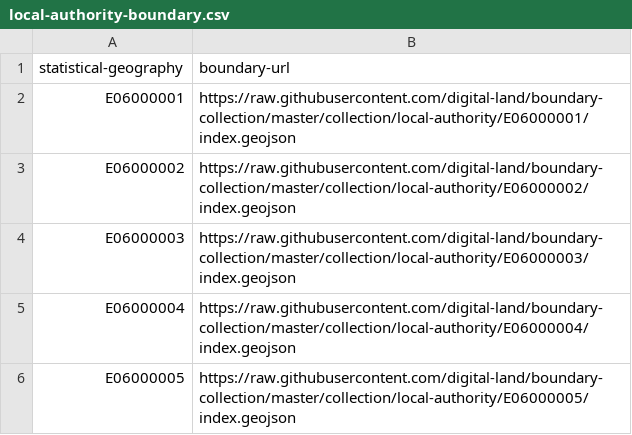
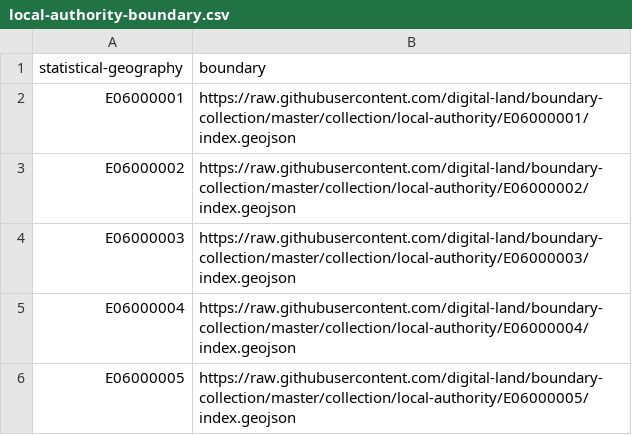
Before and after one commit to digital-land-attic/boundary-collection, a CSV file: index/local-authority-boundary.csv, drawn as a sheet; only a part is shown.

Commit message:
rename boundary-url to boundary

```diff
--- a/index/local-authority-boundary.csv
+++ b/index/local-authority-boundary.csv
@@ -1,2 +1,2 @@
-statistical-geography,boundary-url
+statistical-geography,boundary
 E06000001,https://raw.githubusercontent.com/digital-land/boundary-collection/master/collection/local-authority/E06000001/index.geojson
```
Also changed, not shown: index/parliamentary-boundary.csv, 1 other file.
